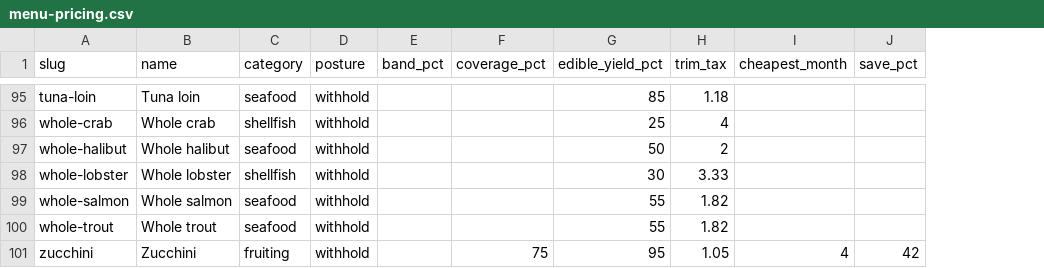
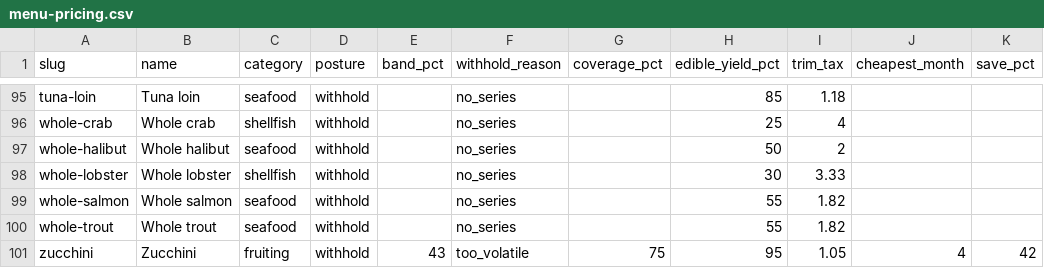
Before and after one commit to Donwonmagic/potentially-profitable, a CSV file: cost-index/menu-pricing.csv, drawn as a sheet; only a part is shown, gaps mark what is left out; the diff covers the shown part only; the diff names each change by its address in the sheet, - before the commit and + after, or states it on an @@ line.

```diff
--- a/cost-index/menu-pricing.csv
+++ b/cost-index/menu-pricing.csv
+column F (withhold_reason), rows 95-101: no_series | no_series | no_series | no_series | no_series | no_series | too_volatile
-E101 (band_pct): (empty)
+E101 (band_pct): 43
```
Also changed, not shown: 9 edited cells elsewhere in this file, 2 other files.
